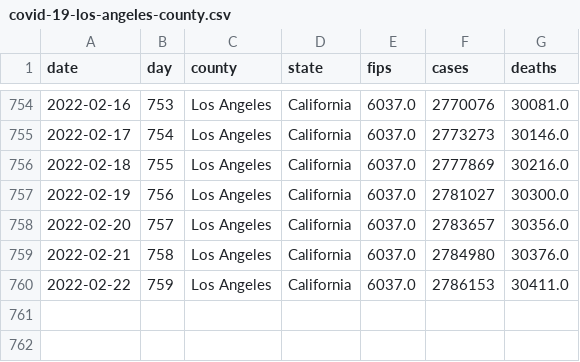
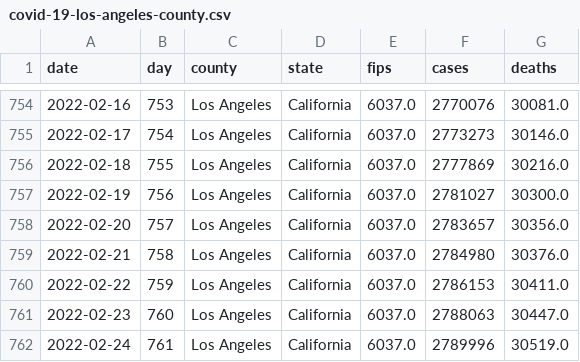
Before and after one commit to wyanwan/modeling-covid-19, a CSV file: Datasets/covid-19-los-angeles-county.csv, drawn as a sheet; only a part is shown, gaps mark what is left out.

Commit message:
Updated data 2/25/2022

```diff
--- a/Datasets/covid-19-los-angeles-county.csv
+++ b/Datasets/covid-19-los-angeles-county.csv
@@ -760 +760,3 @@ date,day,county,state,fips,cases,deaths
 2022-02-22,759,Los Angeles,California,6037.0,2786153,30411.0
+2022-02-23,760,Los Angeles,California,6037.0,2788063,30447.0
+2022-02-24,761,Los Angeles,California,6037.0,2789996,30519.0
```
Also changed, not shown: Datasets/covid-19-california.csv, Datasets/covid-19-us.csv, 2 other files.
